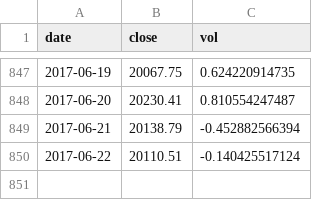
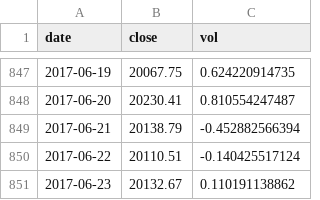
Before and after one commit to aarongilman/Python, a CSV file: Japan/data/nikkei.csv, drawn as a sheet; only a part is shown, gaps mark what is left out.

```diff
--- a/Japan/data/nikkei.csv
+++ b/Japan/data/nikkei.csv
@@ -850 +850,2 @@ date,close,vol
 2017-06-22,20110.51,-0.140425517124
+2017-06-23,20132.67,0.110191138862
```
Also changed, not shown: 11 other files.
